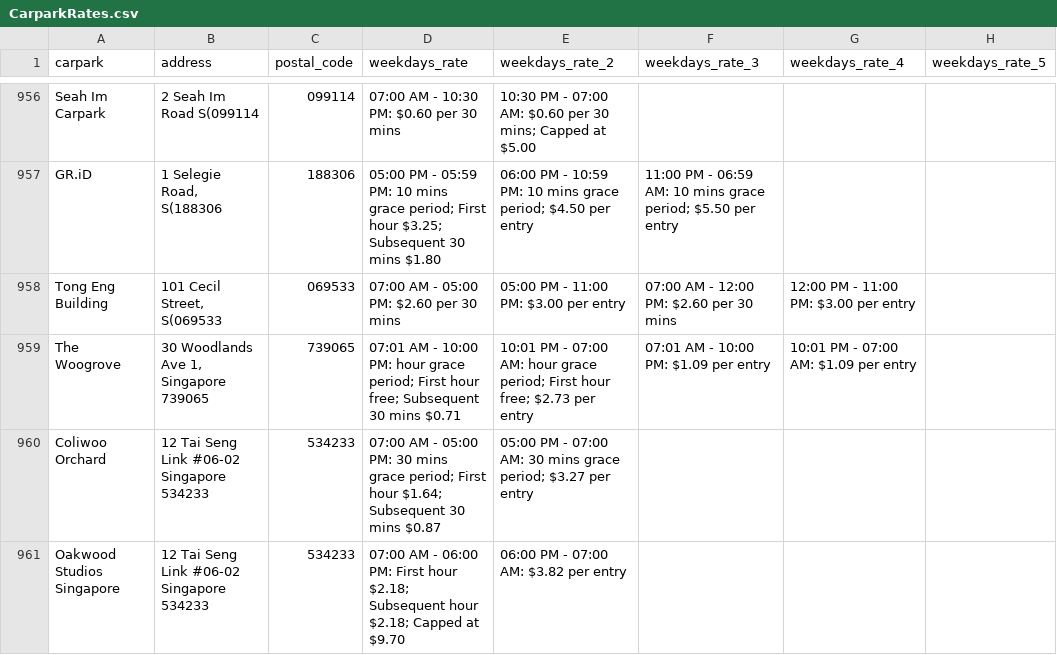
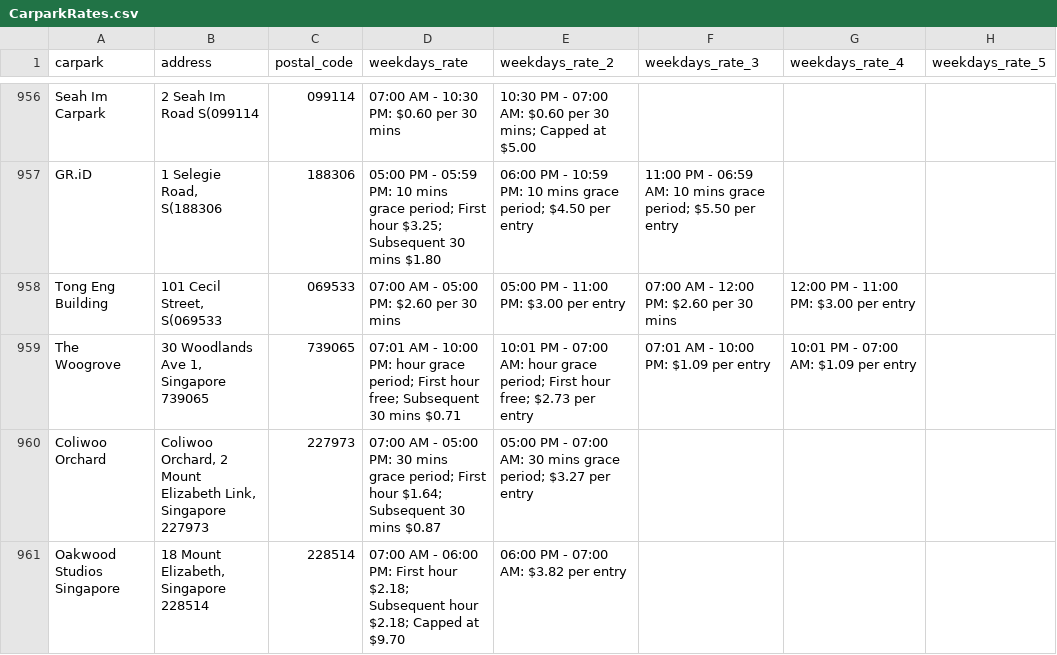
Before and after one commit to LazyKid923/ParkLah, a CSV file: parking_rates/CarparkRates.csv, drawn as a sheet; only a part is shown, gaps mark what is left out; the diff covers the shown part only; the diff names each change by its address in the sheet, - before the commit and + after, or states it on an @@ line.

```diff
--- a/parking_rates/CarparkRates.csv
+++ b/parking_rates/CarparkRates.csv
-B960 (address): 12 Tai Seng Link #06-02 Singapore 534233
+B960 (address): Coliwoo Orchard, 2 Mount Elizabeth Link, Singapore 227973
-C960 (postal_code): 534233
+C960 (postal_code): 227973
-B961 (address): 12 Tai Seng Link #06-02 Singapore 534233
+B961 (address): 18 Mount Elizabeth, Singapore 228514
-C961 (postal_code): 534233
+C961 (postal_code): 228514
```
Also changed, not shown: 1 added row and 161 edited cells elsewhere in this file.
